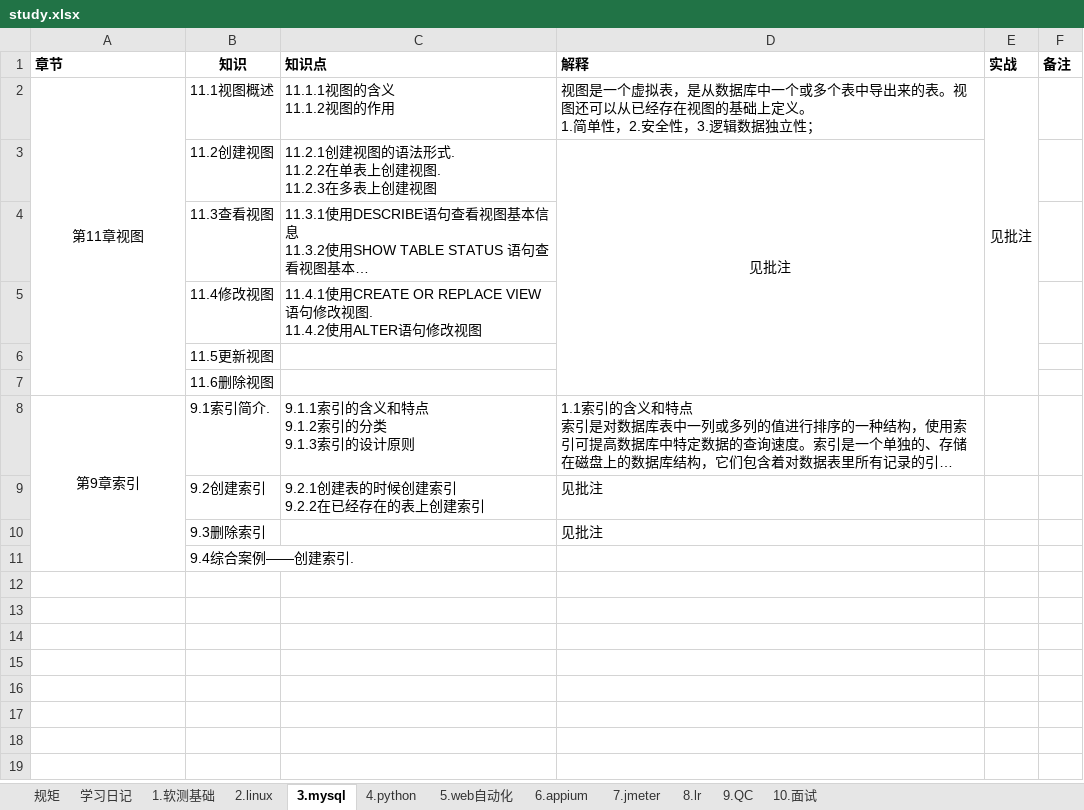
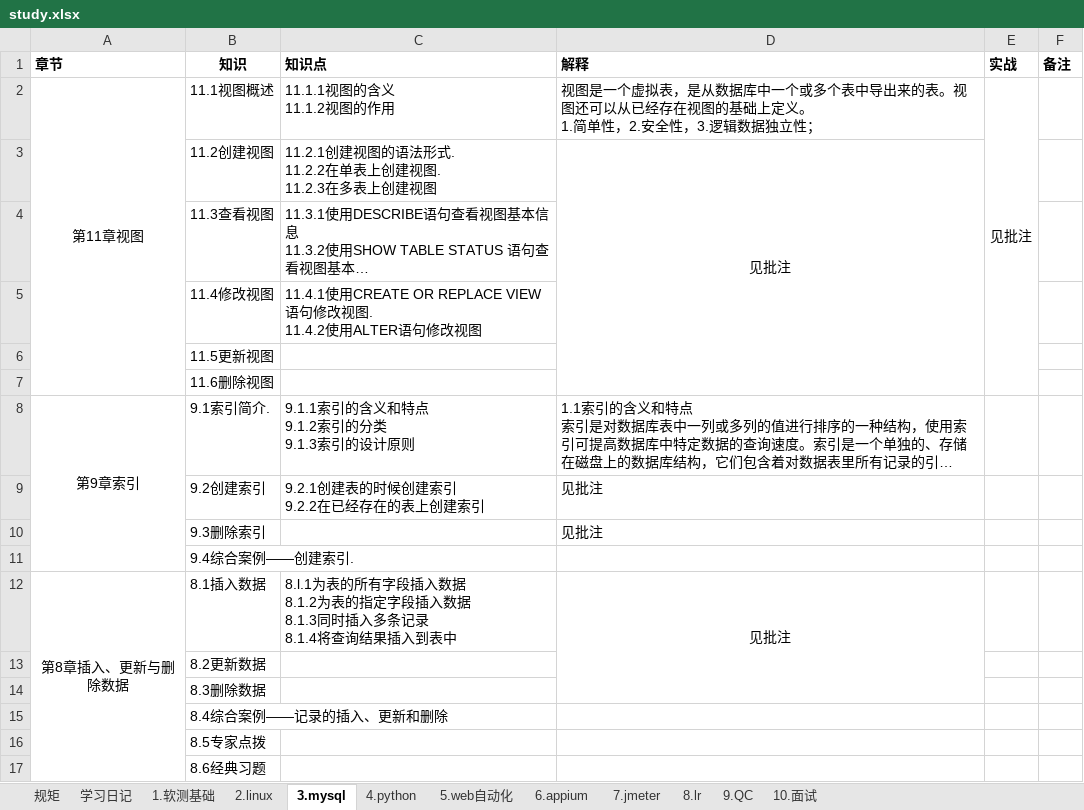
Before and after one commit to yhytest/work, an Excel workbook: study.xlsx, sheet 3.mysql, drawn as a sheet; long unchanged cells end in …; values as stored, in another font and other column widths than the file's, no borders; ↵ is a line break in a cell; the diff names each change by its address in the sheet, - before the commit and + after, or states it on an @@ line.

Commit message:
d8

```diff
--- a/study.xlsx (sheet 3.mysql)
+++ b/study.xlsx (sheet 3.mysql)
+row 12: 第8章插入、更新与删除数据 | 8.1插入数据 | 8.l.1为表的所有字段插入数据 ↵ 8.1.2为表的指定字段插入数据 ↵ 8.1.3同时插入多条记录 ↵ 8.1.4将查询结果插入到表中 | 见批注
+row 13:  | 8.2更新数据
+row 14:  | 8.3删除数据
+row 15:  | 8.4综合案例——记录的插入、更新和删除
+row 16:  | 8.5专家点拨
+row 17:  | 8.6经典习题
```
Also changed, not shown: sheet 学习日记.
